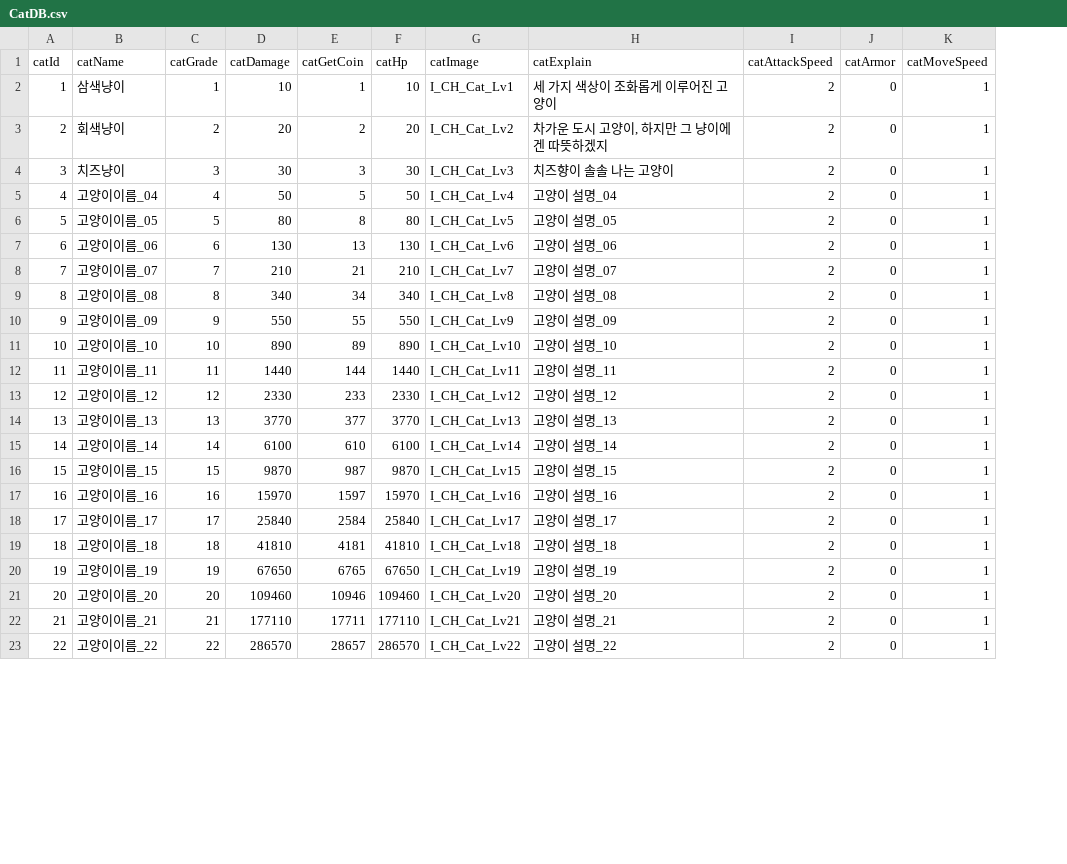
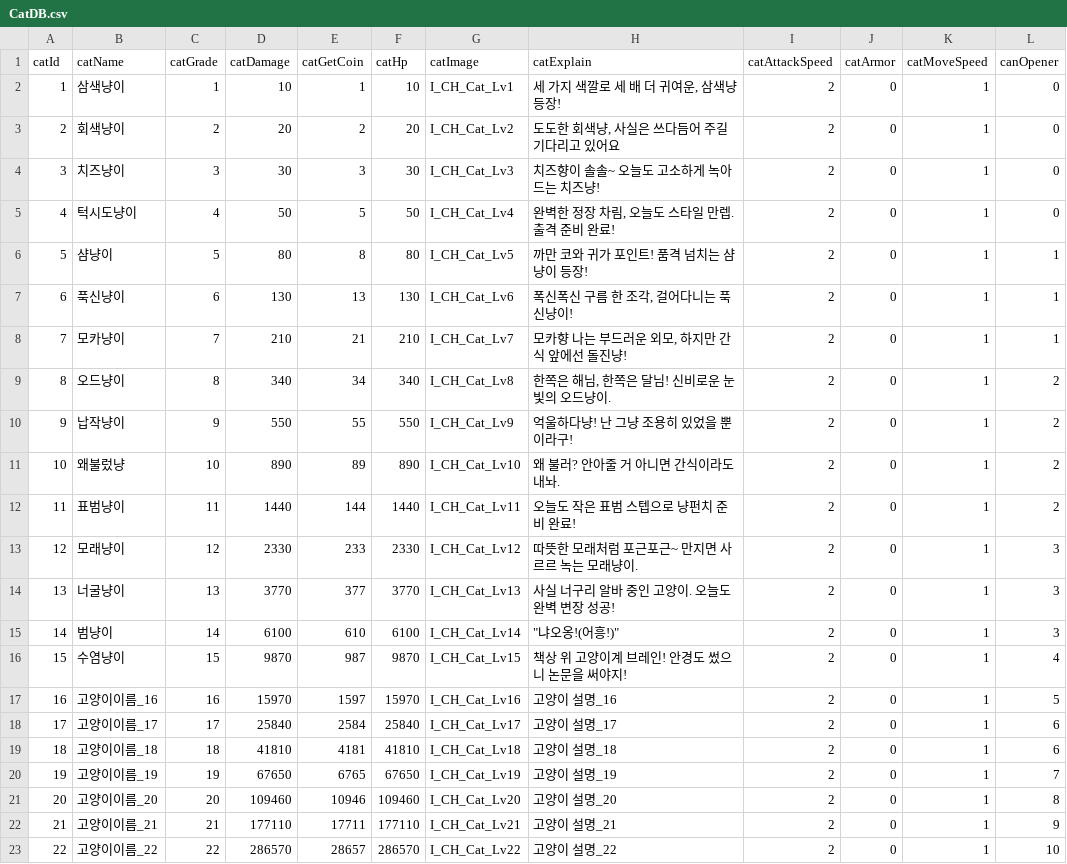
Before and after one commit to H-K-N-N/Cat_Merge, a CSV file: Cat_Merge/Assets/Resources/CatDB.csv, drawn as a sheet; only a part is shown; the diff names each change by its address in the sheet, - before the commit and + after, or states it on an @@ line.

Commit message:
feat: 테스트 후 UX 수정사항들
1. Cat Prefab 오브젝트들 사이즈 수정
2. TitleScene 타이틀 제목 이미지 수정
3. CatData 새로운DB로 수정
4. 필요없는 폰트 삭제
5. QuestManager 텍스트 수정
6. 고양이 구매 텍스트 추가

```diff
--- a/Cat_Merge/Assets/Resources/CatDB.csv
+++ b/Cat_Merge/Assets/Resources/CatDB.csv
+column L (canOpener), rows 2-23: 0 | 0 | 0 | 0 | 1 | 1 | 1 | 2 | 2 | 2 | 2 | 3 | 3 | 3 | 4 | 5 | 6 | 6 | 7 | 8 | 9 | 10
-H2 (catExplain): 세 가지 색상이 조화롭게 이루어진 고양이
+H2 (catExplain): 세 가지 색깔로 세 배 더 귀여운, 삼색냥 등장!
-H3 (catExplain): 차가운 도시 고양이, 하지만 그 냥이에겐 따뜻하겠지
+H3 (catExplain): 도도한 회색냥, 사실은 쓰다듬어 주길 기다리고 있어요
-H4 (catExplain): 치즈향이 솔솔 나는 고양이
+H4 (catExplain): 치즈향이 솔솔~ 오늘도 고소하게 녹아드는 치즈냥!
-B5 (catName): 고양이이름_04
+B5 (catName): 턱시도냥이
-H5 (catExplain): 고양이 설명_04
+H5 (catExplain): 완벽한 정장 차림, 오늘도 스타일 만렙. 출격 준비 완료!
-B6 (catName): 고양이이름_05
+B6 (catName): 샴냥이
-H6 (catExplain): 고양이 설명_05
+H6 (catExplain): 까만 코와 귀가 포인트! 품격 넘치는 샴냥이 등장!
-B7 (catName): 고양이이름_06
+B7 (catName): 푹신냥이
-H7 (catExplain): 고양이 설명_06
+H7 (catExplain): 폭신폭신 구름 한 조각, 걸어다니는 푹신냥이!
-B8 (catName): 고양이이름_07
+B8 (catName): 모카냥이
-H8 (catExplain): 고양이 설명_07
+H8 (catExplain): 모카향 나는 부드러운 외모, 하지만 간식 앞에선 돌진냥!
-B9 (catName): 고양이이름_08
+B9 (catName): 오드냥이
-H9 (catExplain): 고양이 설명_08
+H9 (catExplain): 한쪽은 해님, 한쪽은 달님! 신비로운 눈빛의 오드냥이.
-B10 (catName): 고양이이름_09
+B10 (catName): 납작냥이
-H10 (catExplain): 고양이 설명_09
+H10 (catExplain): 억울하다냥! 난 그냥 조용히 있었을 뿐이라구!
-B11 (catName): 고양이이름_10
+B11 (catName): 왜불렀냥
-H11 (catExplain): 고양이 설명_10
+H11 (catExplain): 왜 불러? 안아줄 거 아니면 간식이라도 내놔.
-B12 (catName): 고양이이름_11
+B12 (catName): 표범냥이
-H12 (catExplain): 고양이 설명_11
+H12 (catExplain): 오늘도 작은 표범 스텝으로 냥펀치 준비 완료!
-B13 (catName): 고양이이름_12
+B13 (catName): 모래냥이
-H13 (catExplain): 고양이 설명_12
+H13 (catExplain): 따뜻한 모래처럼 포근포근~ 만지면 사르르 녹는 모래냥이.
-B14 (catName): 고양이이름_13
+B14 (catName): 너굴냥이
-H14 (catExplain): 고양이 설명_13
+H14 (catExplain): 사실 너구리 알바 중인 고양이. 오늘도 완벽 변장 성공!
-B15 (catName): 고양이이름_14
+B15 (catName): 범냥이
-H15 (catExplain): 고양이 설명_14
+H15 (catExplain): "냐오옹!(어흥!)"
-B16 (catName): 고양이이름_15
+B16 (catName): 수염냥이
-H16 (catExplain): 고양이 설명_15
+H16 (catExplain): 책상 위 고양이계 브레인! 안경도 썼으니 논문을 써야지!
```
Also changed, not shown: 35 other files.
